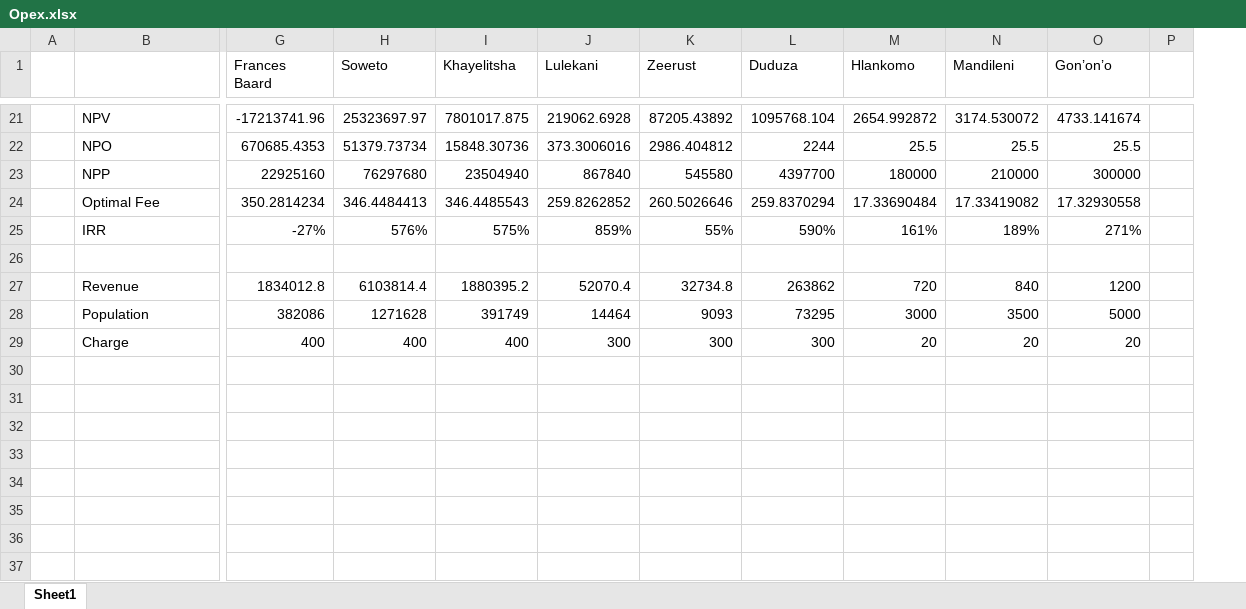
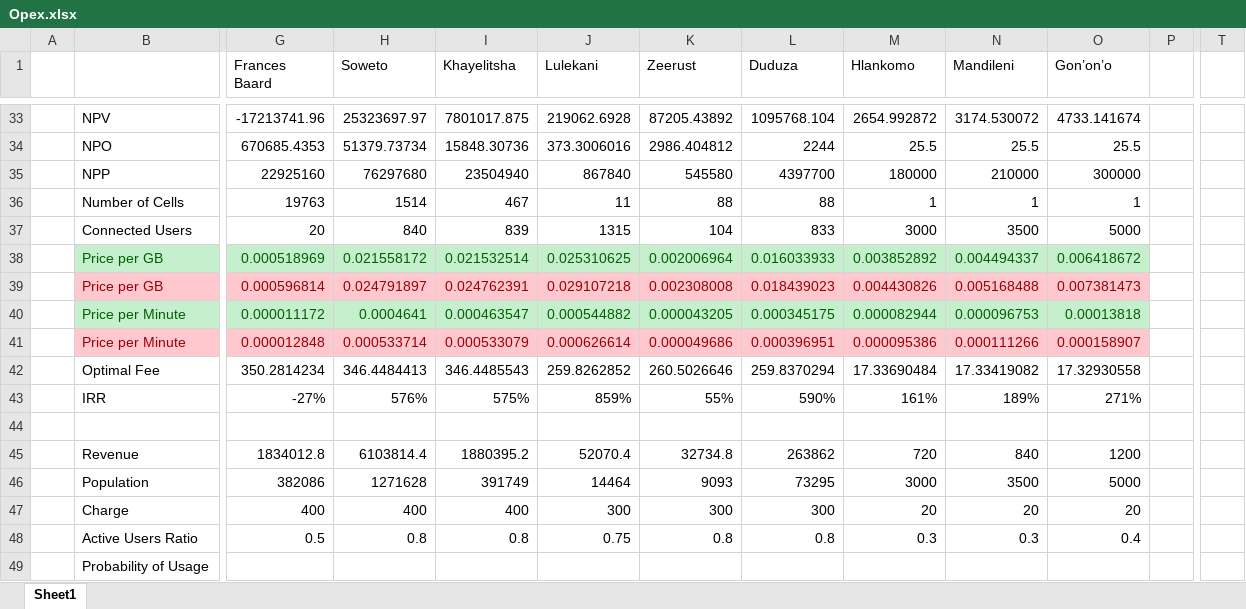
Before and after one commit to kloniphani/Exocoetidae, an Excel workbook: Project Wing/Model/Opex.xlsx, sheet Sheet1, drawn as a sheet; only a part is shown, gaps mark what is left out; values as stored, in another font and other column widths than the file's, no borders; charts and pictures not drawn; removed rows and columns are numbered as before the commit, all else as after; rows hold the shown columns only; the diff covers the shown part only; the diff names each change by its address in the sheet, - before the commit and + after, or states it on an @@ line.

```diff
--- a/Project Wing/Model/Opex.xlsx (sheet Sheet1)
+++ b/Project Wing/Model/Opex.xlsx (sheet Sheet1)
-column P, empty
+column P, empty
+column T, empty
+row 36:  | Number of Cells | 19763 | 1514 | 467 | 11 | 88 | 88 | 1 | 1 | 1
+row 37:  | Connected Users | 20 | 840 | 839 | 1315 | 104 | 833 | 3000 | 3500 | 5000
+row 38:  | Price per GB | 0.000518969 | 0.021558172 | 0.021532514 | 0.025310625 | 0.002006964 | 0.016033933 | 0.003852892 | 0.004494337 | 0.006418672
+row 39:  | Price per GB | 0.000596814 | 0.024791897 | 0.024762391 | 0.029107218 | 0.002308008 | 0.018439023 | 0.004430826 | 0.005168488 | 0.007381473
+row 40:  | Price per Minute | 0.000011172 | 0.0004641 | 0.000463547 | 0.000544882 | 0.000043205 | 0.000345175 | 0.000082944 | 0.000096753 | 0.00013818
+row 41:  | Price per Minute | 0.000012848 | 0.000533714 | 0.000533079 | 0.000626614 | 0.000049686 | 0.000396951 | 0.000095386 | 0.000111266 | 0.000158907
+row 48:  | Active Users Ratio | 0.5 | 0.8 | 0.8 | 0.75 | 0.8 | 0.8 | 0.3 | 0.3 | 0.4
+row 49:  | Probability of Usage
```
Also changed, not shown: 12 added rows and 15 edited cells elsewhere in this sheet, formulas that keep their value, charts or pictures.
